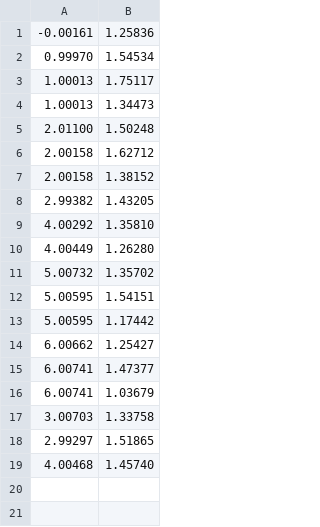
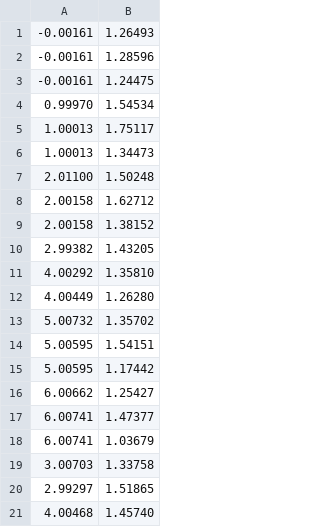
Before and after one commit to drewnutt/DDG, a CSV file: external_test/TYK2/Paper_TYK2_RMSE.csv, drawn as a sheet.

Commit message:
adding no shot paper results for TYK2

```diff
--- a/external_test/TYK2/Paper_TYK2_RMSE.csv
+++ b/external_test/TYK2/Paper_TYK2_RMSE.csv
@@ -1,2 +1,4 @@
--0.00161, 1.25836
+-0.00161, 1.26493
+-0.00161, 1.28596
+-0.00161, 1.24475
 0.99970, 1.54534
```
